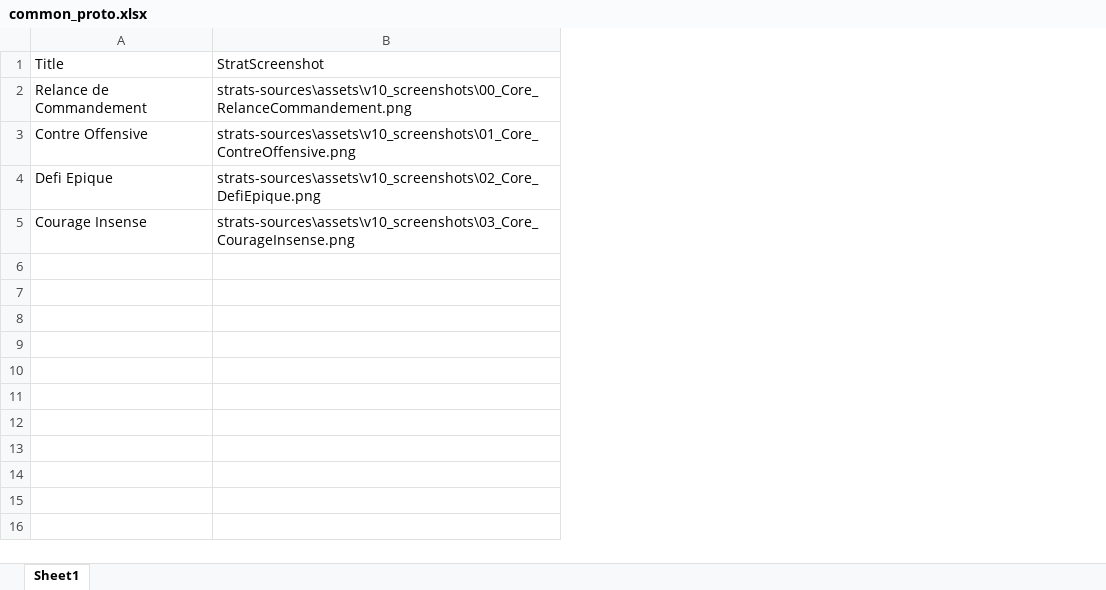
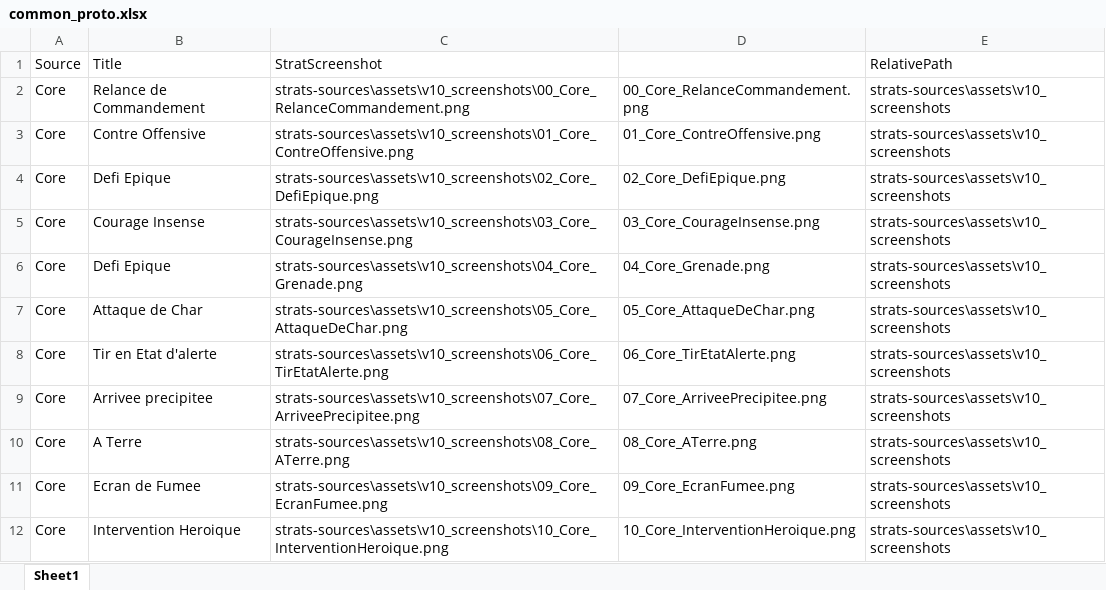
Before and after one commit to macreiben-dev/w40k-strat-card, an Excel workbook: strats-sources/common_proto.xlsx, sheet Sheet1, drawn as a sheet; values as stored, in another font and other column widths than the file's, no borders; the diff names each change by its address in the sheet, - before the commit and + after, or states it on an @@ line.

Commit message:
all core strat added plus the source header.

```diff
--- a/strats-sources/common_proto.xlsx (sheet Sheet1)
+++ b/strats-sources/common_proto.xlsx (sheet Sheet1)
+column A (Source), rows 2-5: all Core
+column D, rows 2-5: 00_Core_RelanceCommandement.png | 01_Core_ContreOffensive.png | 02_Core_DefiEpique.png | 03_Core_CourageInsense.png
+column E (RelativePath), rows 2-5: all strats-sources\assets\v10_screenshots
+row 6: Core | Defi Epique | strats-sources\assets\v10_screenshots\04_Core_Grenade.png | 04_Core_Grenade.png | strats-sources\assets\v10_screenshots
+row 7: Core | Attaque de Char | strats-sources\assets\v10_screenshots\05_Core_AttaqueDeChar.png | 05_Core_AttaqueDeChar.png | strats-sources\assets\v10_screenshots
+row 8: Core | Tir en Etat d'alerte | strats-sources\assets\v10_screenshots\06_Core_TirEtatAlerte.png | 06_Core_TirEtatAlerte.png | strats-sources\assets\v10_screenshots
+row 9: Core | Arrivee precipitee | strats-sources\assets\v10_screenshots\07_Core_ArriveePrecipitee.png | 07_Core_ArriveePrecipitee.png | strats-sources\assets\v10_screenshots
+row 10: Core | A Terre | strats-sources\assets\v10_screenshots\08_Core_ATerre.png | 08_Core_ATerre.png | strats-sources\assets\v10_screenshots
+row 11: Core | Ecran de Fumee | strats-sources\assets\v10_screenshots\09_Core_EcranFumee.png | 09_Core_EcranFumee.png | strats-sources\assets\v10_screenshots
+row 12: Core | Intervention Heroique | strats-sources\assets\v10_screenshots\10_Core_InterventionHeroique.png | 10_Core_InterventionHeroique.png | strats-sources\assets\v10_screenshots
```
Also changed, not shown: formulas that keep their value, 8 other files.
